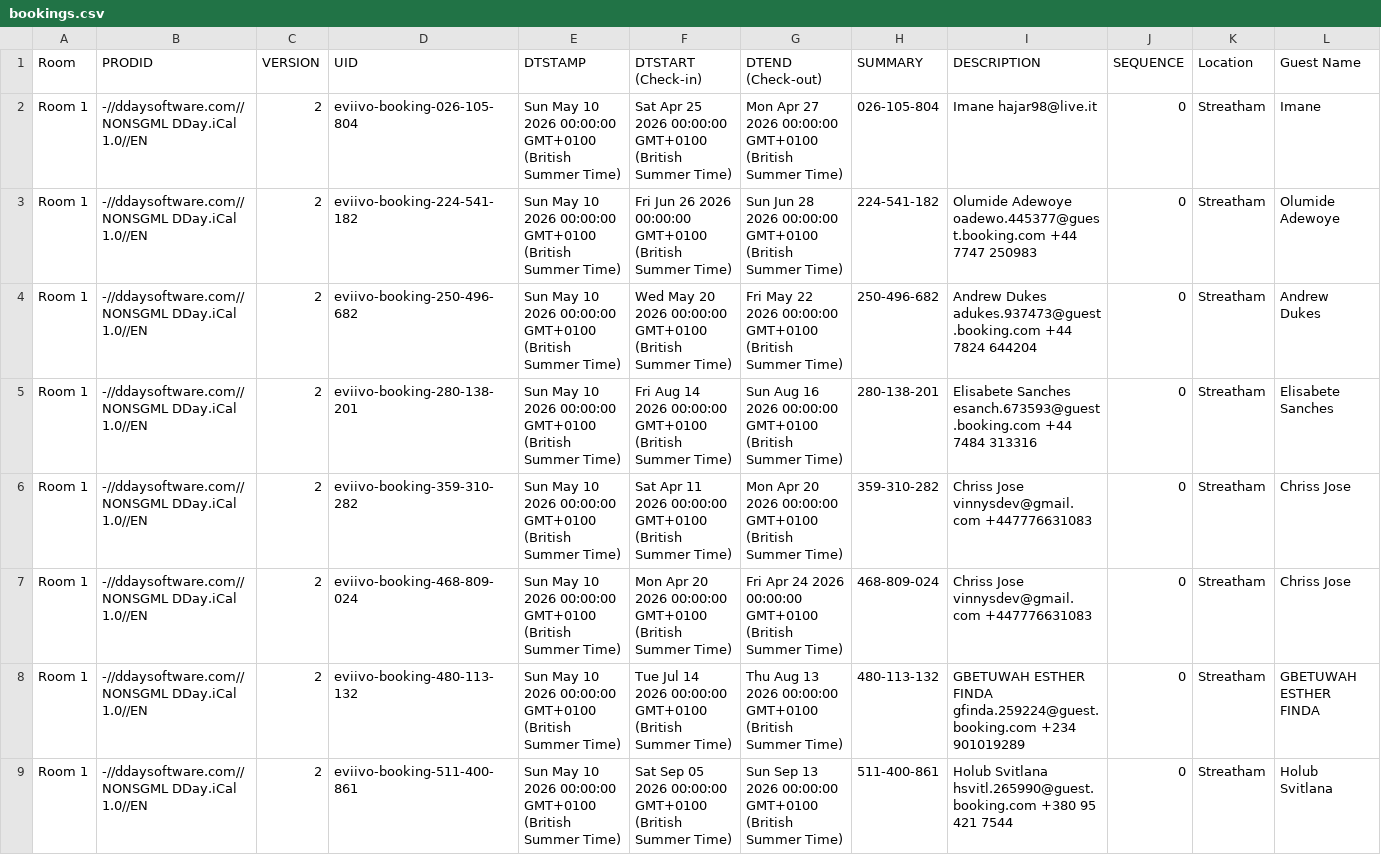
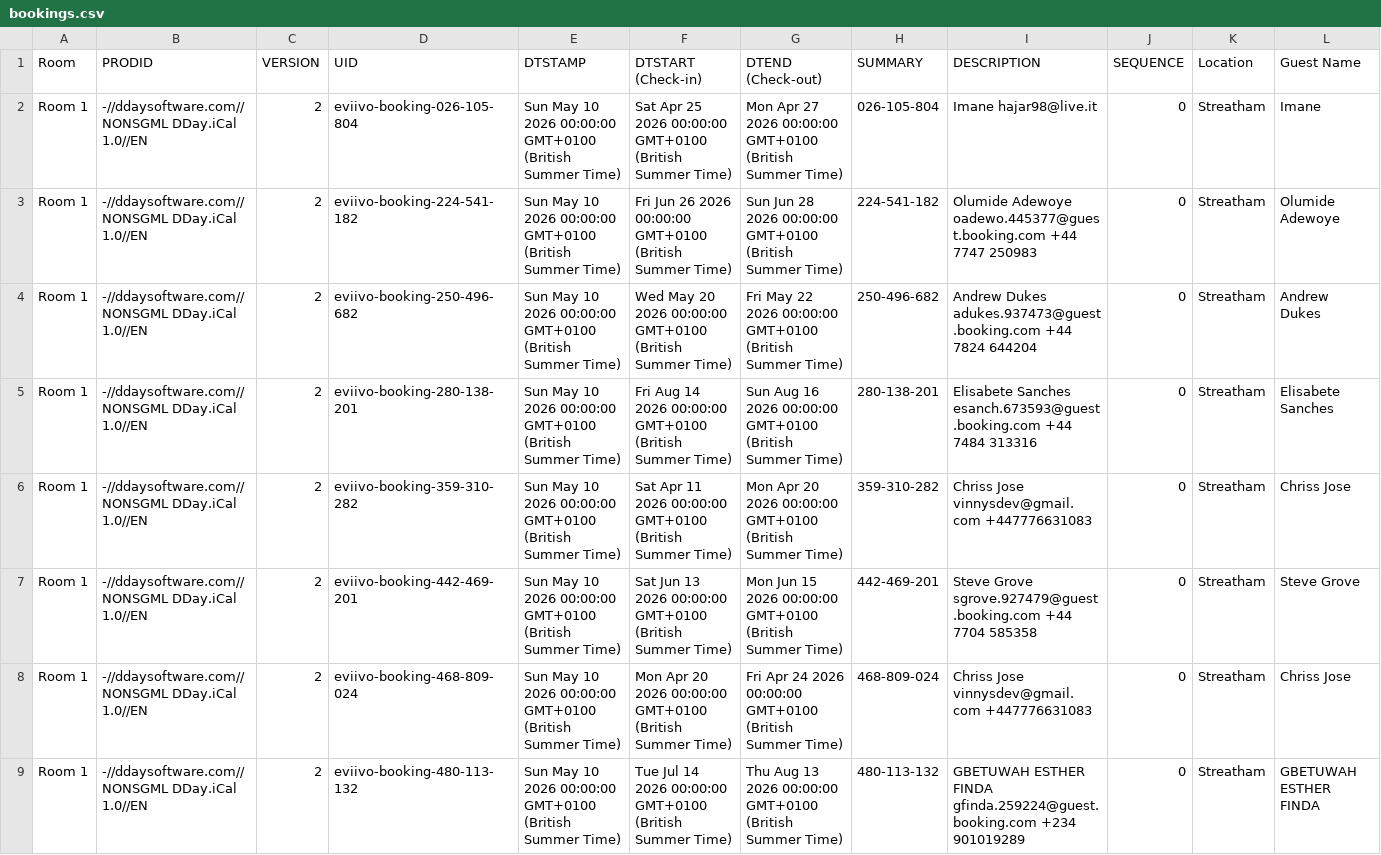
Before and after one commit to McConnell-Properties/ttlock-auto-codes, a CSV file: automation-data/bookings.csv, drawn as a sheet; only a part is shown; the shorter side is filled out with more unchanged rows; rows hold the shown columns only; the diff names each change by its address in the sheet, - before the commit and + after, or states it on an @@ line.

Commit message:
Update bookings.csv from GAS

```diff
--- a/automation-data/bookings.csv
+++ b/automation-data/bookings.csv
+row 7: Room 1 | -//ddaysoftware.com//NONSGML DDay.iCal 1.0//EN | 2 | eviivo-booking-442-469-201 | Sun May 10 2026 00:00:00 GMT+0100 (British Summer Time) | Sat Jun 13 2026 00:00:00 GMT+0100 (British Summer Time) | Mon Jun 15 2026 00:00:00 GMT+0100 (British Summer Time) | 442-469-201 | Steve Grove sgrove.927479@guest.booking.com +44 7704 585358 | 0 | Streatham | Steve Grove
```
